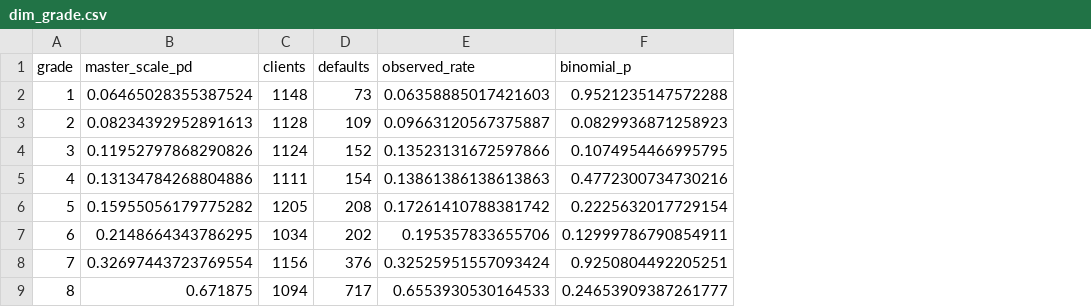
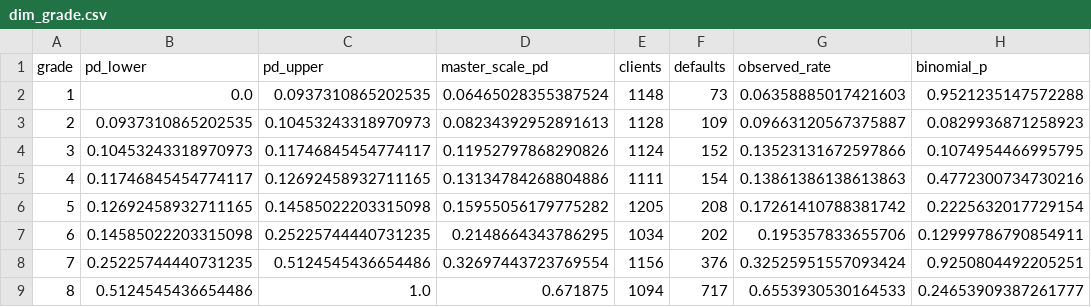
Before and after one commit to michaelserikov/credit-pd-report, a CSV file: powerbi/data/dim_grade.csv, drawn as a sheet; the diff names each change by its address in the sheet, - before the commit and + after, or states it on an @@ line.

Commit message:
v0.2: report queries in SQL (DuckDB), Excel PD calculator with a check against Python, VBA binomial test, fuller Power BI guide

```diff
--- a/powerbi/data/dim_grade.csv
+++ b/powerbi/data/dim_grade.csv
+column B (pd_lower), rows 2-9: 0.0 | 0.0937310865202535 | 0.10453243318970973 | 0.11746845454774117 | 0.12692458932711165 | 0.14585022203315098 | 0.25225744440731235 | 0.5124545436654486
+column C (pd_upper), rows 2-9: 0.0937310865202535 | 0.10453243318970973 | 0.11746845454774117 | 0.12692458932711165 | 0.14585022203315098 | 0.25225744440731235 | 0.5124545436654486 | 1.0
```
Also changed, not shown: 18 other files.
